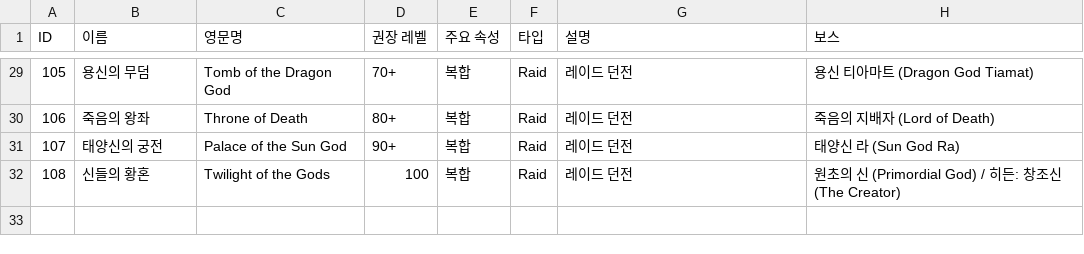
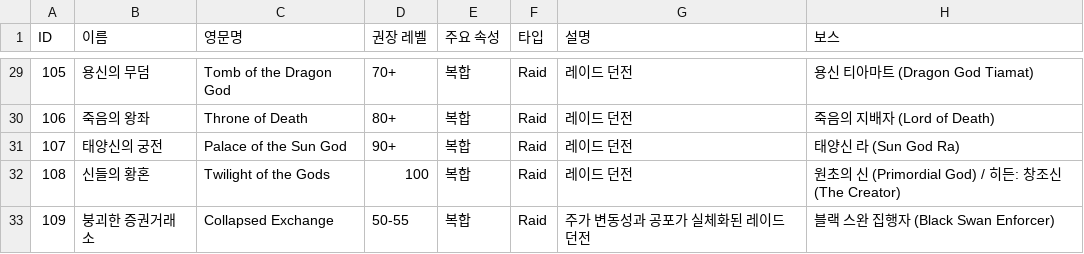
Before and after one commit to Creeper0809/CUHAbot, a CSV file: data/dungeons.csv, drawn as a sheet; only a part is shown, gaps mark what is left out.

```diff
--- a/data/dungeons.csv
+++ b/data/dungeons.csv
@@ -32 +32,2 @@
 108,신들의 황혼,Twilight of the Gods,100,복합,Raid,레이드 던전,원초의 신 (Primordial God) / 히든: 창조신 (The Creator)
+109,붕괴한 증권거래소,Collapsed Exchange,50-55,복합,Raid,주가 변동성과 공포가 실체화된 레이드 던전,블랙 스완 집행자 (Black Swan Enforcer)
```
Also changed, not shown: data/monsters.csv, 38 other files.
